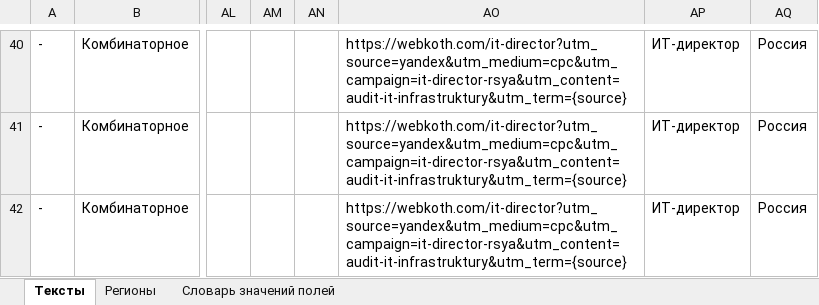
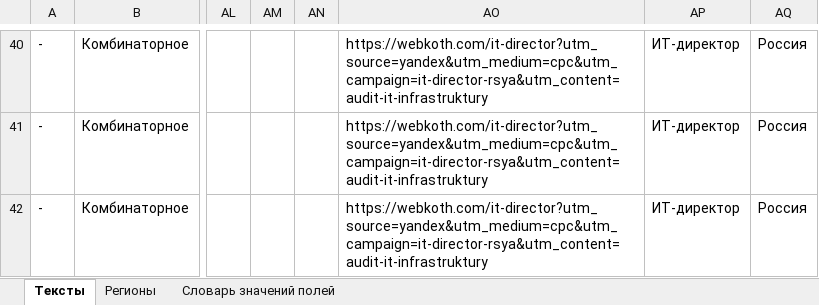
Before and after one commit to webkoth/webkoth, an Excel workbook: marketing/direct/dist/it-director-rsya.xlsx, sheet Тексты, drawn as a sheet; only a part is shown, gaps mark what is left out; values as stored, in another font and other column widths than the file's, no borders; the diff covers the shown part only; the diff names each change by its address in the sheet, - before the commit and + after, or states it on an @@ line.

```diff
--- a/marketing/direct/dist/it-director-rsya.xlsx (sheet Тексты)
+++ b/marketing/direct/dist/it-director-rsya.xlsx (sheet Тексты)
-AO40:AO42: https://webkoth.com/it-director?utm_source=yandex&utm_medium=cpc&utm_campaign=it-director-rsya&utm_content=audit-it-infrastruktury&utm_term={source}
+AO40:AO42: https://webkoth.com/it-director?utm_source=yandex&utm_medium=cpc&utm_campaign=it-director-rsya&utm_content=audit-it-infrastruktury
```
Also changed, not shown: 28 edited cells elsewhere in this sheet, marketing/direct/dist/finance-rsya.xlsx, marketing/direct/dist/finance.xlsx, 18 other files.
